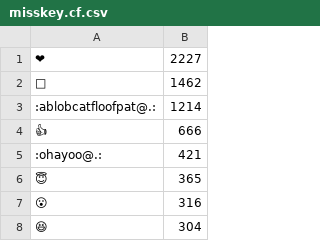
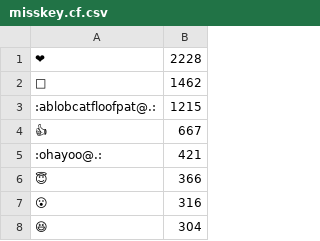
Before and after one commit to haborite/emoji_ski, a CSV file: misskey.cf/misskey.cf.csv, drawn as a sheet; only a part is shown.

```diff
--- a/misskey.cf/misskey.cf.csv
+++ b/misskey.cf/misskey.cf.csv
@@ -1,7 +1,7 @@
-❤,2227
+❤,2228
 🎉,1462
-:ablobcatfloofpat@.:,1214
-👍,666
+:ablobcatfloofpat@.:,1215
+👍,667
 :ohayoo@.:,421
-😇,365
+😇,366
 😮,316
```
Also changed, not shown: misskey.noellabo.jp/misskey.noellabo.jp.csv, 3 other files.
